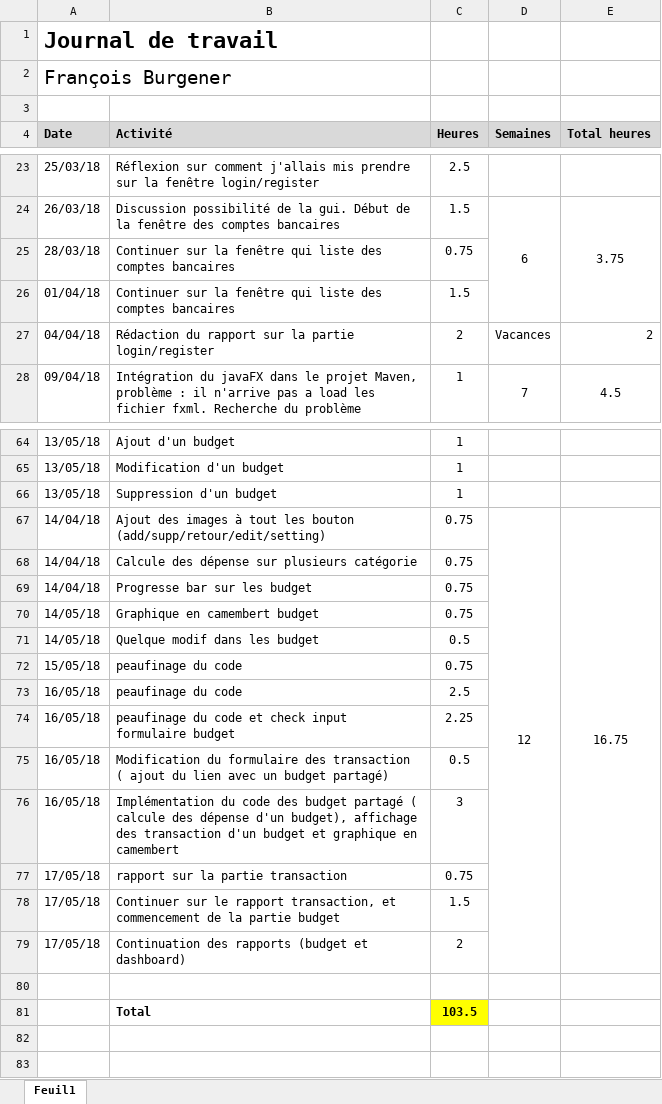
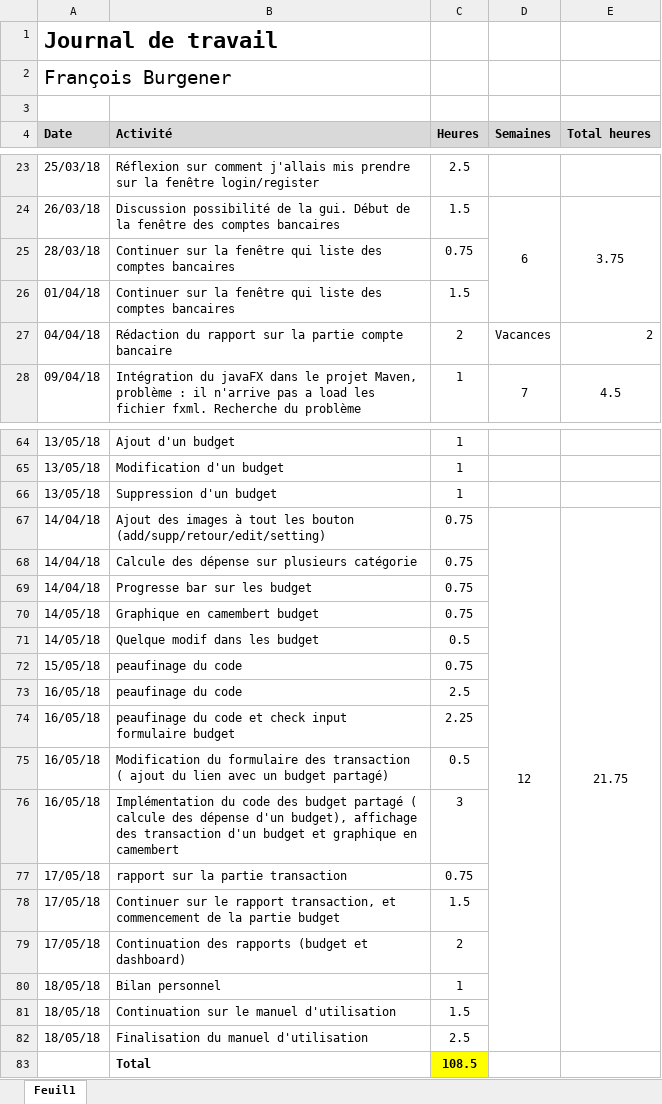
Before and after one commit to Angorance/HEIGVD_MoneyThoring, an Excel workbook: Doc/JournauxTravail/Journal_Travail_Francois.xlsx, sheet Feuil1, drawn as a sheet; only a part is shown, gaps mark what is left out; values as stored, in another font and other column widths than the file's, no borders; removed rows and columns are numbered as before the commit, all else as after; the diff names each change by its address in the sheet, - before the commit and + after, or states it on an @@ line.

Commit message:
jdt francois et resumé semaine ( à terminé)

```diff
--- a/Doc/JournauxTravail/Journal_Travail_Francois.xlsx (sheet Feuil1)
+++ b/Doc/JournauxTravail/Journal_Travail_Francois.xlsx (sheet Feuil1)
-B27 (Activité): …la partie login/register
+B27 (Activité): …la partie compte bancaire
-D67:D79 merged
+D67:D82 merged
-E67 (Total heures): 16.75
+E67 (Total heures): 21.75
-E67:E79 merged
+E67:E82 merged
-row 80: (empty)
+row 80: 18/05/18 | Bilan personnel | 1
+row 81: 18/05/18 | Continuation sur le manuel d'utilisation | 1.5
+row 82: 18/05/18 | Finalisation du manuel d'utilisation | 2.5
-C83 (Heures): 103.5
+C83 (Heures): 108.5
```
Also changed, not shown: 1 other file.
